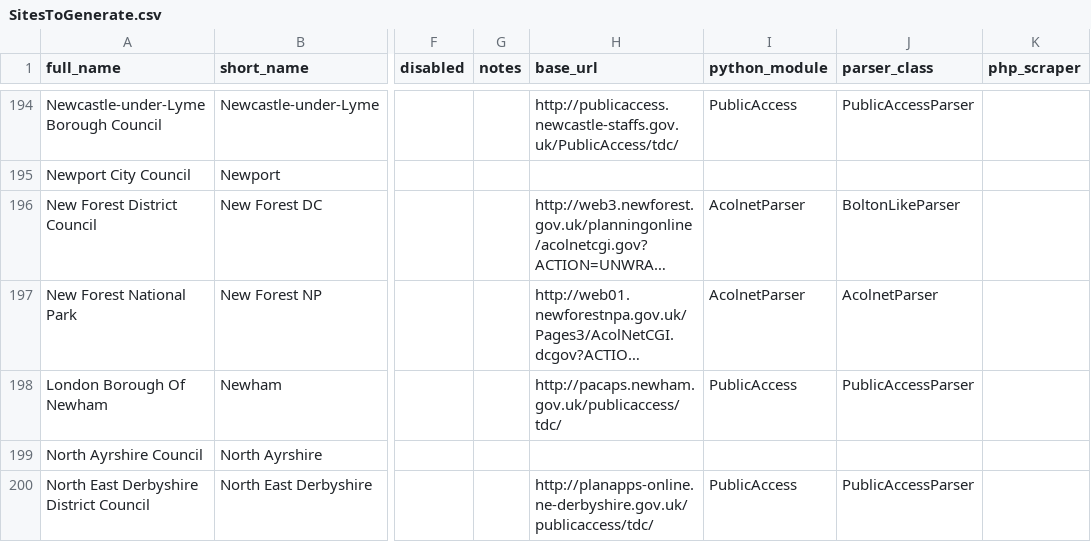
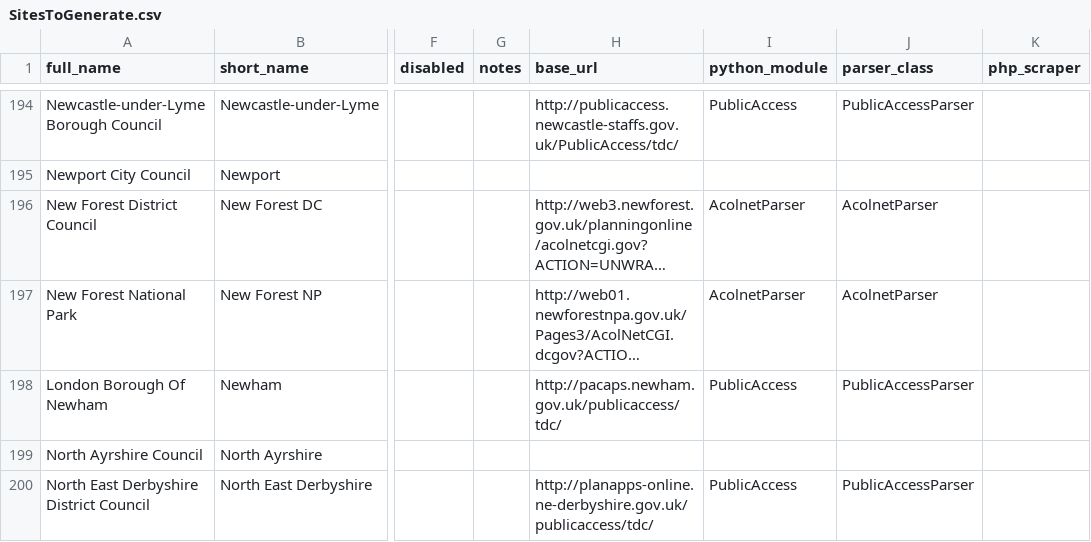
Before and after one commit to adrianshort/planningalerts, a CSV file: SitesToGenerate.csv, drawn as a sheet; only a part is shown, gaps mark what is left out; long unchanged cells end in …; the diff names each change by its address in the sheet, - before the commit and + after, or states it on an @@ line.

```diff
--- a/SitesToGenerate.csv
+++ b/SitesToGenerate.csv
-J196 (parser_class): BoltonLikeParser
+J196 (parser_class): AcolnetParser
```
Also changed, not shown: 1 other file.
